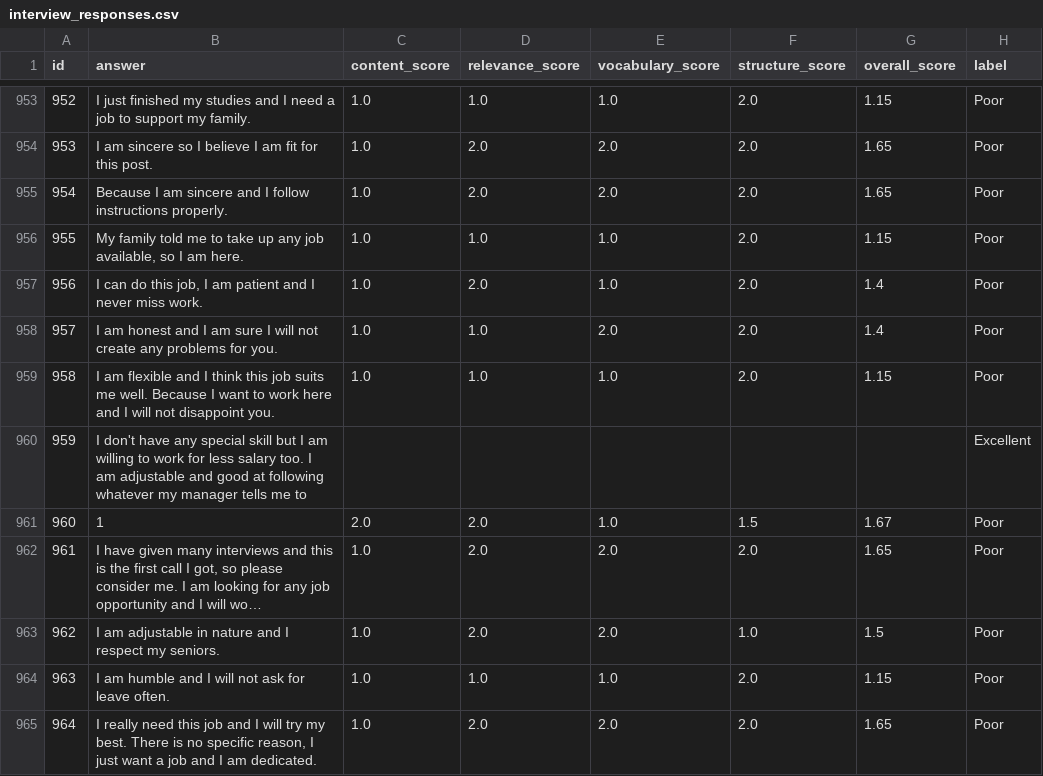
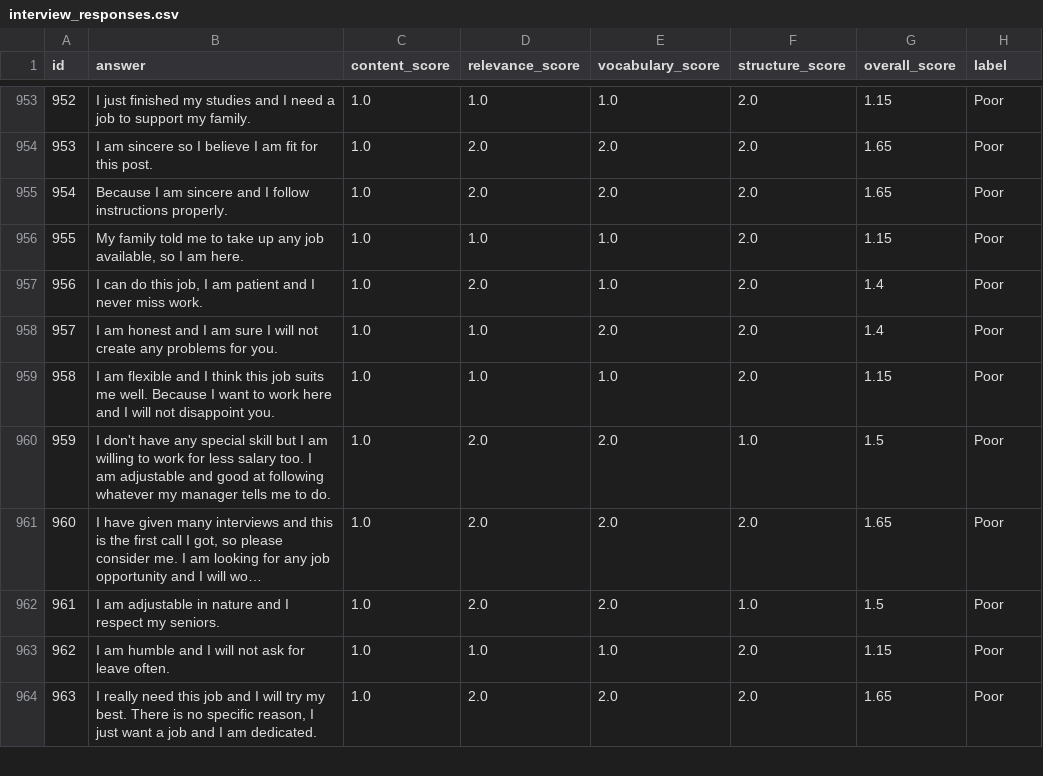
Before and after one commit to Krissh360/RIVET, a CSV file: data/raw/why-to-hire/interview_responses.csv, drawn as a sheet; only a part is shown, gaps mark what is left out; long unchanged cells end in …; removed rows and columns are numbered as before the commit, all else as after; the diff names each change by its address in the sheet, - before the commit and + after, or states it on an @@ line.

Commit message:
feat: add interview responses and poor batch datasets for why-to-hire analysis

```diff
--- a/data/raw/why-to-hire/interview_responses.csv
+++ b/data/raw/why-to-hire/interview_responses.csv
-row 960: 959 | I don't have any special skill but I am willing to work for less salary too. I am adjustable and good at following whatever my manager tells me to |  |  |  |  |  | Excellent
-row 961: 960 | 1 | 2.0 | 2.0 | 1.0 | 1.5 | 1.67 | Poor
+row 960: 959 | I don't have any special skill but I am willing to work for less salary too. I am adjustable and good at following whatever my manager tells me to do. | 1.0 | 2.0 | 2.0 | 1.0 | 1.5 | Poor
@@ column A (id) renumbered from row 961 down @@
```
Also changed, not shown: data/raw/why-to-hire/poor_batch_02.csv.
